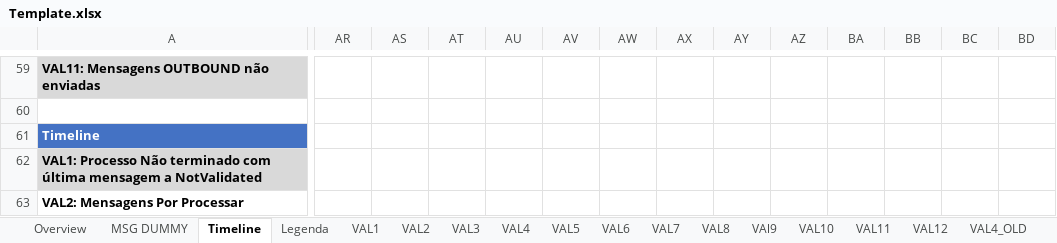
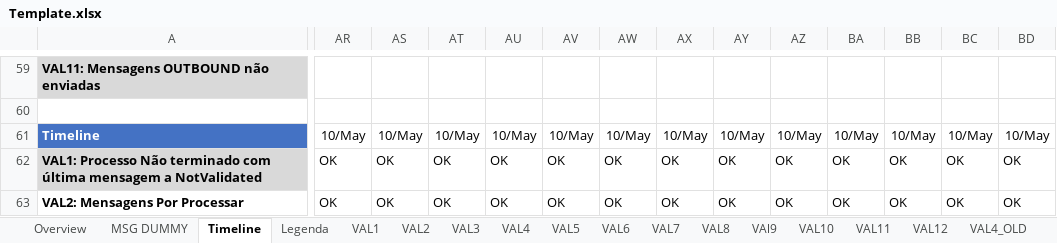
Before and after one commit to ricardorusso/ValidationToExcel, an Excel workbook: Monitorizações/Template.xlsx, sheet Timeline, drawn as a sheet; only a part is shown, gaps mark what is left out; values as stored, in another font and other column widths than the file's, no borders; conditional formats and table styles not drawn; the diff covers the shown part only; the diff names each change by its address in the sheet, - before the commit and + after, or states it on an @@ line.

```diff
--- a/Monitorizações/Template.xlsx (sheet Timeline)
+++ b/Monitorizações/Template.xlsx (sheet Timeline)
-AR61: (empty)
+AR61: 10/May
-AS61: (empty)
+AS61: 10/May
-AT61: (empty)
+AT61: 10/May
-AU61: (empty)
+AU61: 10/May
-AV61: (empty)
+AV61: 10/May
-AW61: (empty)
+AW61: 10/May
-AX61: (empty)
+AX61: 10/May
-AY61: (empty)
+AY61: 10/May
-AZ61: (empty)
+AZ61: 10/May
-BA61: (empty)
+BA61: 10/May
-BB61: (empty)
+BB61: 10/May
-BC61: (empty)
+BC61: 10/May
-BD61: (empty)
+BD61: 10/May
-AR62:AR63: (empty)
+AR62:AR63: OK
-AS62:AS63: (empty)
+AS62:AS63: OK
-AT62:AT63: (empty)
+AT62:AT63: OK
-AU62:AU63: (empty)
+AU62:AU63: OK
-AV62:AV63: (empty)
+AV62:AV63: OK
-AW62:AW63: (empty)
+AW62:AW63: OK
-AX62:AX63: (empty)
+AX62:AX63: OK
-AY62:AY63: (empty)
+AY62:AY63: OK
-AZ62:AZ63: (empty)
+AZ62:AZ63: OK
-BA62:BA63: (empty)
+BA62:BA63: OK
-BB62:BB63: (empty)
+BB62:BB63: OK
-BC62:BC63: (empty)
+BC62:BC63: OK
-BD62:BD63: (empty)
+BD62:BD63: OK
```
Also changed, not shown: 309 edited cells elsewhere in this sheet, sheet Overview, 16 other files.
